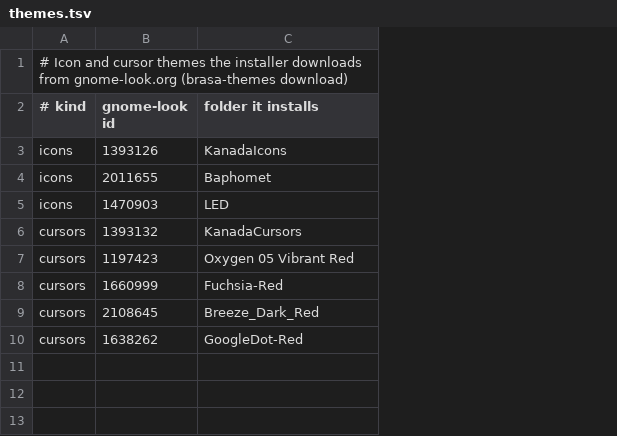
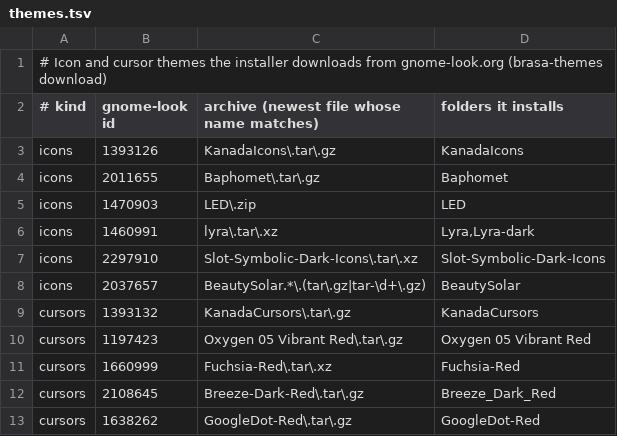
Before and after one commit to JulioGuillermo/Brasa, a TSV file: data/themes.tsv, drawn as a sheet; addresses are those after the commit; the diff names each change by its address in the sheet, - before the commit and + after, or states it on an @@ line.

Commit message:
Installer: also downloads Lyra, Slot-Symbolic-Dark-Icons and BeautySolar, so every Brasa icon theme gets made

```diff
--- a/data/themes.tsv
+++ b/data/themes.tsv
+column C, rows 2-5: archive (newest file whose name matches) | KanadaIcons\.tar\.gz | Baphomet\.tar\.gz | LED\.zip; rows 9-13: KanadaCursors\.tar\.gz | Oxygen 05 Vibrant Red\.tar\.gz | Fuchsia-Red\.tar\.xz | Breeze-Dark-Red\.tar\.gz | GoogleDot-Red\.tar\.gz
-D2: folder it installs
+D2: folders it installs
+row 6: icons | 1460991 | lyra\.tar\.xz | Lyra,Lyra-dark
+row 7: icons | 2297910 | Slot-Symbolic-Dark-Icons\.tar\.xz | Slot-Symbolic-Dark-Icons
+row 8: icons | 2037657 | BeautySolar.*\.(tar\.gz|tar-\d+\.gz) | BeautySolar
```
Also changed, not shown: 2 other files.
